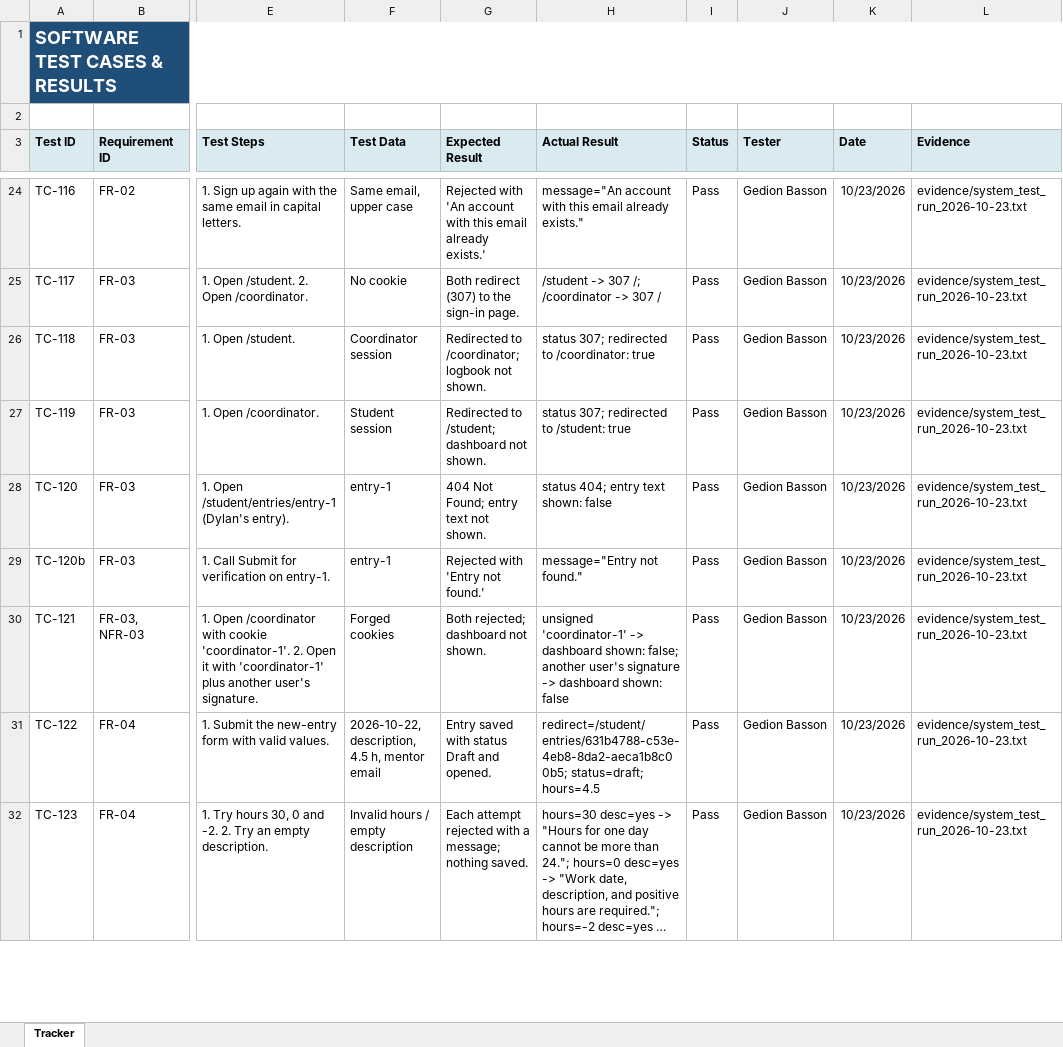
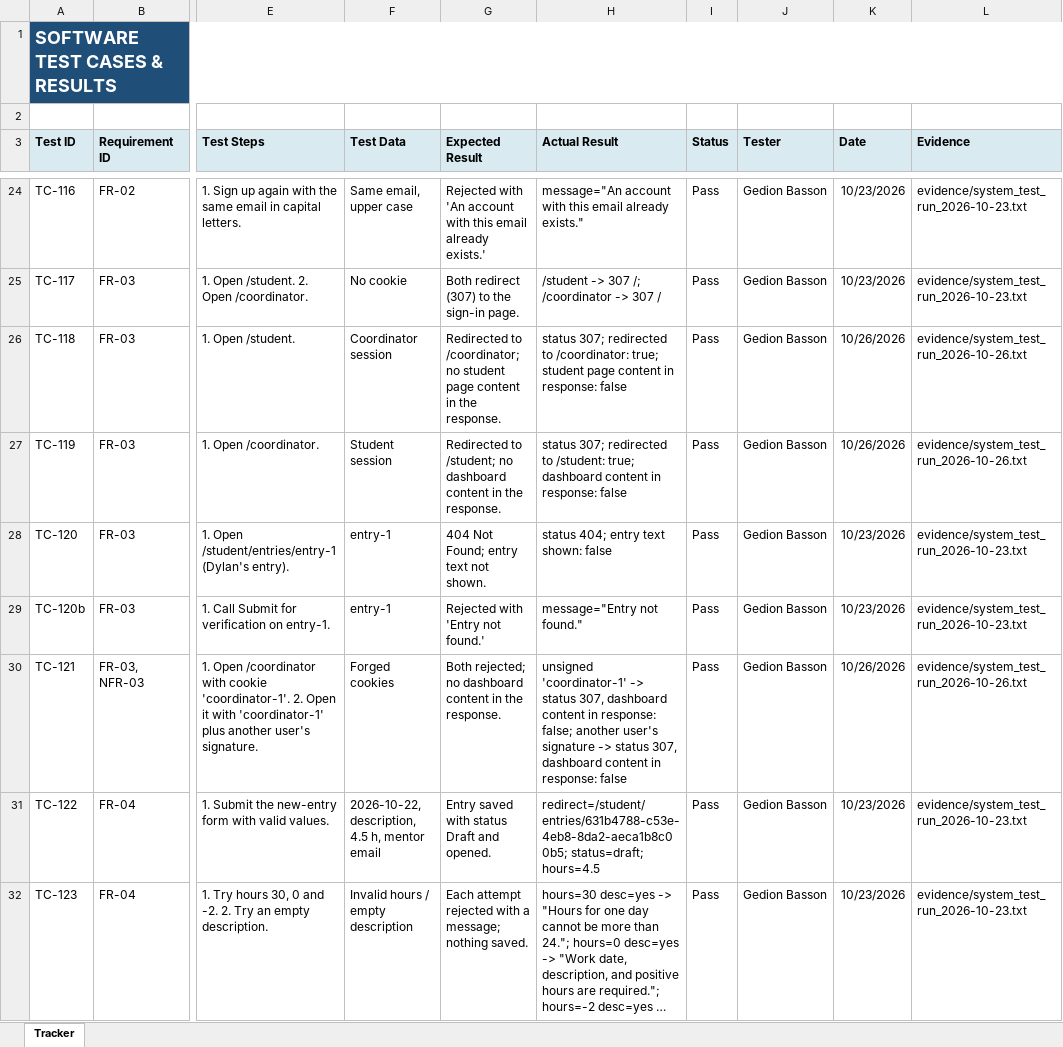
Before and after one commit to Noobey32/TrackWIL, an Excel workbook: 06_Testing_Results_and_Evaluation/Test_Cases_and_Results.xlsx, sheet Tracker, drawn as a sheet; only a part is shown, gaps mark what is left out; long unchanged cells end in …; values as stored, in another font and other column widths than the file's, no borders; the diff covers the shown part only; the diff names each change by its address in the sheet, - before the commit and + after, or states it on an @@ line.

Commit message:
Update the documentation for placements, documents, profiles and WIL completion
Brings the dissertation, the standalone chapters and the supporting
documents in line with the features added after the Week 4 submission:
WIL placements (FR-15), WIL documents (FR-16), the student profile for
coordinators and lecturers (FR-17) and WIL completion (FR-18).

Documents
- Edits that had been made only in the Week 4 master are carried into the
  source files (Walkthrough row and Acknowledgements removed, Figure 16/17
  captions, wording fixes), so the sources match the master again; the
  master's table of contents and lists of figures/tables are corrected
- Chapters 1, 3, 4, 5 and 6, the dissertation, SRS, Database Design, Test
  Plan and Demo Script updated: requirements, use cases and user stories,
  ER/use case/class diagrams, screenshots, database tables, test results
  (81 test cases, 80 pass, 1 blocked), defects DEF-04 to DEF-07 (all 7
  closed) and the Next.js 16.4.3 upgrade
- Test Cases, Defect Log and Traceability Matrix workbooks updated
- Week 4 PDFs re-exported; Group3_Week4.pdf rebuilt in the same order, with
  the unchanged sections copied page for page from the previous version

Application
- DEF-05: the sign-in page lists every demo account (retest TC-175)
- New automated tests renumbered TC-150 to TC-175 (TC-145 to TC-149 were
  already used); evidence run 2026-10-26: 62 of 62 pass

```diff
--- a/06_Testing_Results_and_Evaluation/Test_Cases_and_Results.xlsx (sheet Tracker)
+++ b/06_Testing_Results_and_Evaluation/Test_Cases_and_Results.xlsx (sheet Tracker)
-G26 (Expected Result): …to /coordinator; logbook not shown.
+G26 (Expected Result): …to /coordinator; no student page content in the response.
-H26 (Actual Result): …to /coordinator: true
+H26 (Actual Result): …to /coordinator: true; student page content in response: false
-K26:K27 (Date): 10/23/2026
+K26:K27 (Date): 10/26/2026
-L26:L27 (Evidence): evidence/system_test_run_2026-10-23.txt
+L26:L27 (Evidence): evidence/system_test_run_2026-10-26.txt
-G27 (Expected Result): …to /student; dashboard not shown.
+G27 (Expected Result): …to /student; no dashboard content in the response.
-H27 (Actual Result): …to /student: true
+H27 (Actual Result): …to /student: true; dashboard content in response: false
-G30 (Expected Result): Both rejected; dashboard not shown.
+G30 (Expected Result): Both rejected; no dashboard content in the response.
-H30 (Actual Result): …'coordinator-1' -> dashboard shown: false; another user's signature -> dashboard shown: false
+H30 (Actual Result): …'coordinator-1' -> status 307, dashboard content in response: false; another user's signature -> status 307, dashboard content in response: false
-K30 (Date): 10/23/2026
+K30 (Date): 10/26/2026
-L30 (Evidence): evidence/system_test_run_2026-10-23.txt
+L30 (Evidence): evidence/system_test_run_2026-10-26.txt
```
Also changed, not shown: 26 added rows and 19 edited cells elsewhere in this sheet, 06_Testing_Results_and_Evaluation/Defect_Log.xlsx, 06_Testing_Results_and_Evaluation/Requirements_Traceability_Matrix.xlsx, 46 other files.
